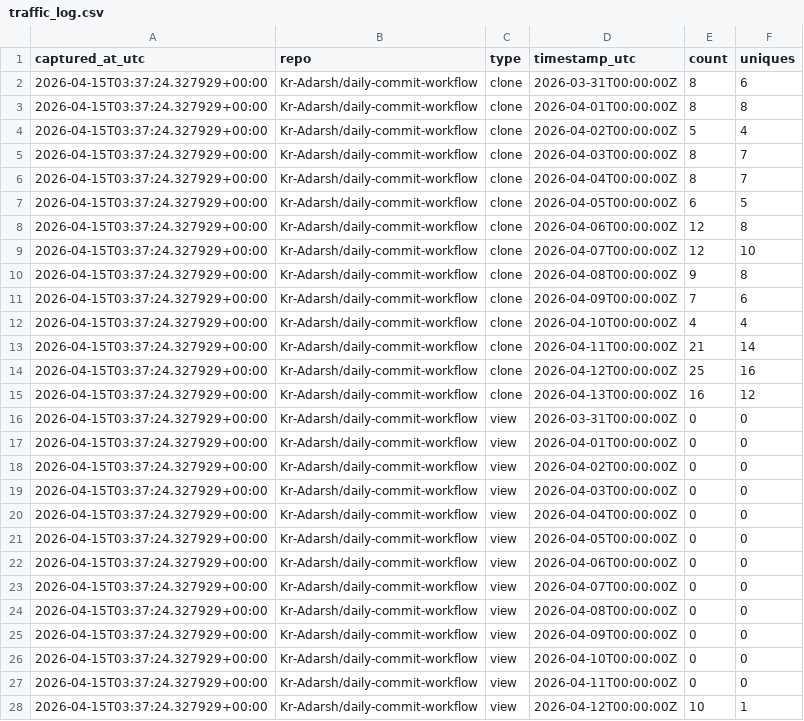
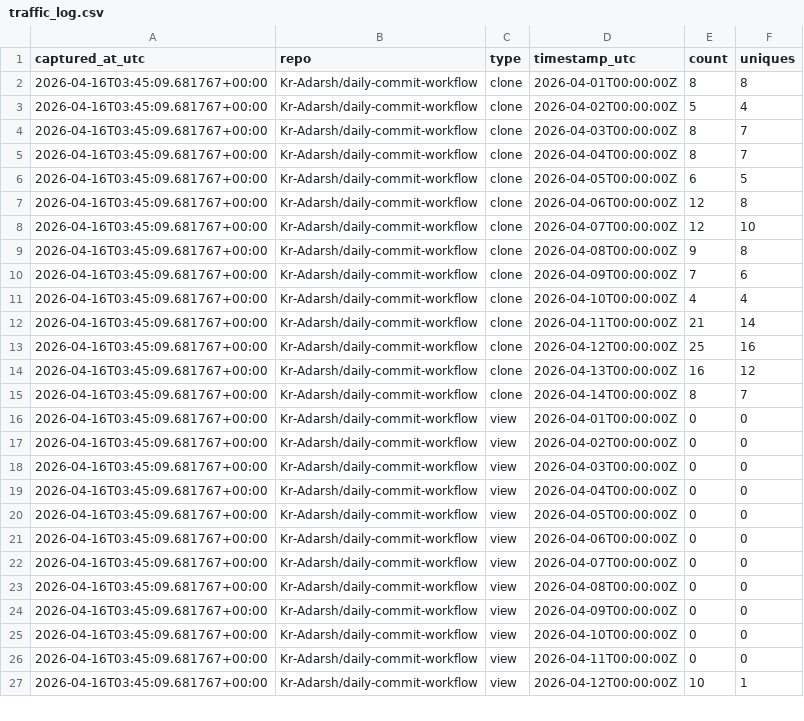
Before and after one commit to Kr-Adarsh/traffic-testing, a CSV file: traffic/traffic_log.csv, drawn as a sheet; only a part is shown; the diff covers the shown part only.

```diff
--- a/traffic/traffic_log.csv
+++ b/traffic/traffic_log.csv
@@ -1,28 +1,27 @@
 captured_at_utc,repo,type,timestamp_utc,count,uniques
-2026-04-15T03:37:24.327929+00:00,Kr-Adarsh/daily-commit-workflow,clone,2026-03-31T00:00:00Z,8,6
-2026-04-15T03:37:24.327929+00:00,Kr-Adarsh/daily-commit-workflow,clone,2026-04-01T00:00:00Z,8,8
-2026-04-15T03:37:24.327929+00:00,Kr-Adarsh/daily-commit-workflow,clone,2026-04-02T00:00:00Z,5,4
-2026-04-15T03:37:24.327929+00:00,Kr-Adarsh/daily-commit-workflow,clone,2026-04-03T00:00:00Z,8,7
-2026-04-15T03:37:24.327929+00:00,Kr-Adarsh/daily-commit-workflow,clone,2026-04-04T00:00:00Z,8,7
-2026-04-15T03:37:24.327929+00:00,Kr-Adarsh/daily-commit-workflow,clone,2026-04-05T00:00:00Z,6,5
-2026-04-15T03:37:24.327929+00:00,Kr-Adarsh/daily-commit-workflow,clone,2026-04-06T00:00:00Z,12,8
-2026-04-15T03:37:24.327929+00:00,Kr-Adarsh/daily-commit-workflow,clone,2026-04-07T00:00:00Z,12,10
-2026-04-15T03:37:24.327929+00:00,Kr-Adarsh/daily-commit-workflow,clone,2026-04-08T00:00:00Z,9,8
-2026-04-15T03:37:24.327929+00:00,Kr-Adarsh/daily-commit-workflow,clone,2026-04-09T00:00:00Z,7,6
-2026-04-15T03:37:24.327929+00:00,Kr-Adarsh/daily-commit-workflow,clone,2026-04-10T00:00:00Z,4,4
-2026-04-15T03:37:24.327929+00:00,Kr-Adarsh/daily-commit-workflow,clone,2026-04-11T00:00:00Z,21,14
-2026-04-15T03:37:24.327929+00:00,Kr-Adarsh/daily-commit-workflow,clone,2026-04-12T00:00:00Z,25,16
-2026-04-15T03:37:24.327929+00:00,Kr-Adarsh/daily-commit-workflow,clone,2026-04-13T00:00:00Z,16,12
-2026-04-15T03:37:24.327929+00:00,Kr-Adarsh/daily-commit-workflow,view,2026-03-31T00:00:00Z,0,0
-2026-04-15T03:37:24.327929+00:00,Kr-Adarsh/daily-commit-workflow,view,2026-04-01T00:00:00Z,0,0
-2026-04-15T03:37:24.327929+00:00,Kr-Adarsh/daily-commit-workflow,view,2026-04-02T00:00:00Z,0,0
-2026-04-15T03:37:24.327929+00:00,Kr-Adarsh/daily-commit-workflow,view,2026-04-03T00:00:00Z,0,0
-2026-04-15T03:37:24.327929+00:00,Kr-Adarsh/daily-commit-workflow,view,2026-04-04T00:00:00Z,0,0
-2026-04-15T03:37:24.327929+00:00,Kr-Adarsh/daily-commit-workflow,view,2026-04-05T00:00:00Z,0,0
-2026-04-15T03:37:24.327929+00:00,Kr-Adarsh/daily-commit-workflow,view,2026-04-06T00:00:00Z,0,0
-2026-04-15T03:37:24.327929+00:00,Kr-Adarsh/daily-commit-workflow,view,2026-04-07T00:00:00Z,0,0
-2026-04-15T03:37:24.327929+00:00,Kr-Adarsh/daily-commit-workflow,view,2026-04-08T00:00:00Z,0,0
-2026-04-15T03:37:24.327929+00:00,Kr-Adarsh/daily-commit-workflow,view,2026-04-09T00:00:00Z,0,0
-2026-04-15T03:37:24.327929+00:00,Kr-Adarsh/daily-commit-workflow,view,2026-04-10T00:00:00Z,0,0
-2026-04-15T03:37:24.327929+00:00,Kr-Adarsh/daily-commit-workflow,view,2026-04-11T00:00:00Z,0,0
-2026-04-15T03:37:24.327929+00:00,Kr-Adarsh/daily-commit-workflow,view,2026-04-12T00:00:00Z,10,1
+2026-04-16T03:45:09.681767+00:00,Kr-Adarsh/daily-commit-workflow,clone,2026-04-01T00:00:00Z,8,8
+2026-04-16T03:45:09.681767+00:00,Kr-Adarsh/daily-commit-workflow,clone,2026-04-02T00:00:00Z,5,4
+2026-04-16T03:45:09.681767+00:00,Kr-Adarsh/daily-commit-workflow,clone,2026-04-03T00:00:00Z,8,7
+2026-04-16T03:45:09.681767+00:00,Kr-Adarsh/daily-commit-workflow,clone,2026-04-04T00:00:00Z,8,7
+2026-04-16T03:45:09.681767+00:00,Kr-Adarsh/daily-commit-workflow,clone,2026-04-05T00:00:00Z,6,5
+2026-04-16T03:45:09.681767+00:00,Kr-Adarsh/daily-commit-workflow,clone,2026-04-06T00:00:00Z,12,8
+2026-04-16T03:45:09.681767+00:00,Kr-Adarsh/daily-commit-workflow,clone,2026-04-07T00:00:00Z,12,10
+2026-04-16T03:45:09.681767+00:00,Kr-Adarsh/daily-commit-workflow,clone,2026-04-08T00:00:00Z,9,8
+2026-04-16T03:45:09.681767+00:00,Kr-Adarsh/daily-commit-workflow,clone,2026-04-09T00:00:00Z,7,6
+2026-04-16T03:45:09.681767+00:00,Kr-Adarsh/daily-commit-workflow,clone,2026-04-10T00:00:00Z,4,4
+2026-04-16T03:45:09.681767+00:00,Kr-Adarsh/daily-commit-workflow,clone,2026-04-11T00:00:00Z,21,14
+2026-04-16T03:45:09.681767+00:00,Kr-Adarsh/daily-commit-workflow,clone,2026-04-12T00:00:00Z,25,16
+2026-04-16T03:45:09.681767+00:00,Kr-Adarsh/daily-commit-workflow,clone,2026-04-13T00:00:00Z,16,12
+2026-04-16T03:45:09.681767+00:00,Kr-Adarsh/daily-commit-workflow,clone,2026-04-14T00:00:00Z,8,7
+2026-04-16T03:45:09.681767+00:00,Kr-Adarsh/daily-commit-workflow,view,2026-04-01T00:00:00Z,0,0
+2026-04-16T03:45:09.681767+00:00,Kr-Adarsh/daily-commit-workflow,view,2026-04-02T00:00:00Z,0,0
+2026-04-16T03:45:09.681767+00:00,Kr-Adarsh/daily-commit-workflow,view,2026-04-03T00:00:00Z,0,0
+2026-04-16T03:45:09.681767+00:00,Kr-Adarsh/daily-commit-workflow,view,2026-04-04T00:00:00Z,0,0
+2026-04-16T03:45:09.681767+00:00,Kr-Adarsh/daily-commit-workflow,view,2026-04-05T00:00:00Z,0,0
+2026-04-16T03:45:09.681767+00:00,Kr-Adarsh/daily-commit-workflow,view,2026-04-06T00:00:00Z,0,0
+2026-04-16T03:45:09.681767+00:00,Kr-Adarsh/daily-commit-workflow,view,2026-04-07T00:00:00Z,0,0
+2026-04-16T03:45:09.681767+00:00,Kr-Adarsh/daily-commit-workflow,view,2026-04-08T00:00:00Z,0,0
+2026-04-16T03:45:09.681767+00:00,Kr-Adarsh/daily-commit-workflow,view,2026-04-09T00:00:00Z,0,0
+2026-04-16T03:45:09.681767+00:00,Kr-Adarsh/daily-commit-workflow,view,2026-04-10T00:00:00Z,0,0
+2026-04-16T03:45:09.681767+00:00,Kr-Adarsh/daily-commit-workflow,view,2026-04-11T00:00:00Z,0,0
+2026-04-16T03:45:09.681767+00:00,Kr-Adarsh/daily-commit-workflow,view,2026-04-12T00:00:00Z,10,1
```
Also changed, not shown: 3 added rows, 2 removed rows and 27 edited cells elsewhere in this file.
